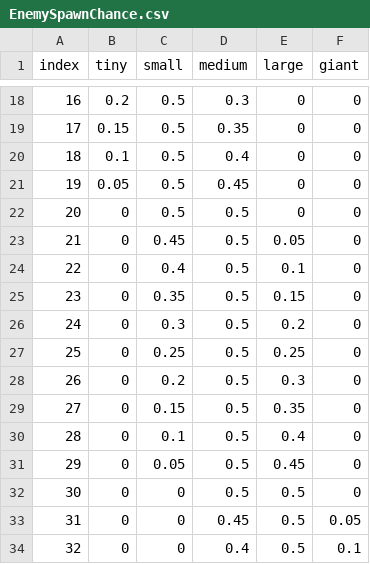
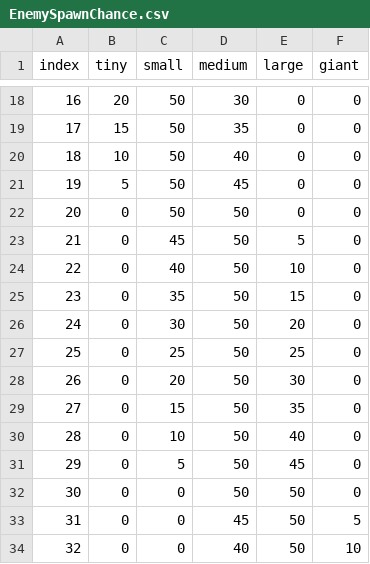
Before and after one commit to thespoonftw/rogueliketd, a CSV file: Assets/StreamingAssets/Data/EnemySpawnChance.csv, drawn as a sheet; only a part is shown, gaps mark what is left out; the diff covers the shown part only.

```diff
--- a/Assets/StreamingAssets/Data/EnemySpawnChance.csv
+++ b/Assets/StreamingAssets/Data/EnemySpawnChance.csv
@@ -18,17 +18,17 @@ index,tiny,small,medium,large,giant
-16,0.2,0.5,0.3,0,0
-17,0.15,0.5,0.35,0,0
-18,0.1,0.5,0.4,0,0
-19,0.05,0.5,0.45,0,0
-20,0,0.5,0.5,0,0
-21,0,0.45,0.5,0.05,0
-22,0,0.4,0.5,0.1,0
-23,0,0.35,0.5,0.15,0
-24,0,0.3,0.5,0.2,0
-25,0,0.25,0.5,0.25,0
-26,0,0.2,0.5,0.3,0
-27,0,0.15,0.5,0.35,0
-28,0,0.1,0.5,0.4,0
-29,0,0.05,0.5,0.45,0
-30,0,0,0.5,0.5,0
-31,0,0,0.45,0.5,0.05
-32,0,0,0.4,0.5,0.1
+16,20,50,30,0,0
+17,15,50,35,0,0
+18,10,50,40,0,0
+19,5,50,45,0,0
+20,0,50,50,0,0
+21,0,45,50,5,0
+22,0,40,50,10,0
+23,0,35,50,15,0
+24,0,30,50,20,0
+25,0,25,50,25,0
+26,0,20,50,30,0
+27,0,15,50,35,0
+28,0,10,50,40,0
+29,0,5,50,45,0
+30,0,0,50,50,0
+31,0,0,45,50,5
+32,0,0,40,50,10
```
Also changed, not shown: 78 edited cells elsewhere in this file, 15 other files.
